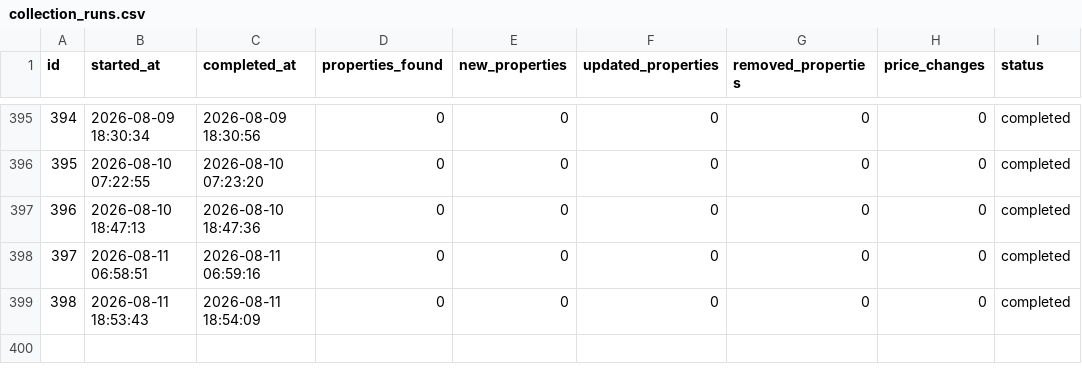
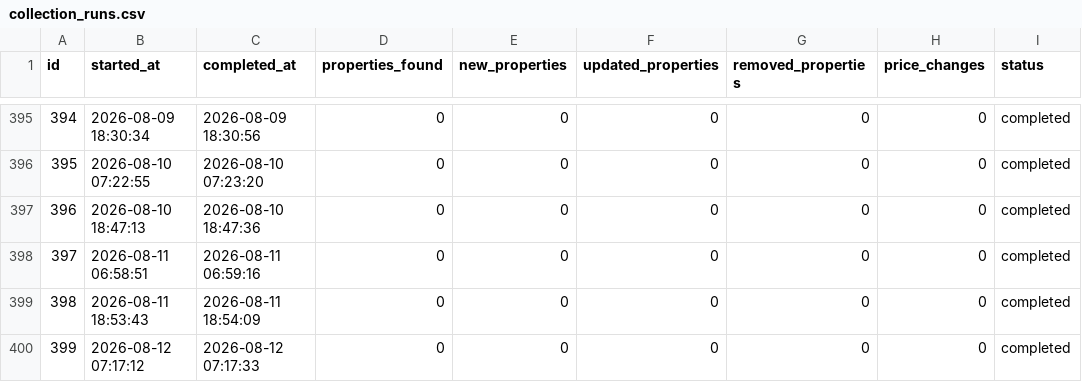
Before and after one commit to annivas/realEstateAnalytics, a CSV file: data/collection_runs.csv, drawn as a sheet; only a part is shown, gaps mark what is left out; the diff names each change by its address in the sheet, - before the commit and + after, or states it on an @@ line.

```diff
--- a/data/collection_runs.csv
+++ b/data/collection_runs.csv
+row 400: 399 | 2026-08-12 07:17:12 | 2026-08-12 07:17:33 | 0 | 0 | 0 | 0 | 0 | completed
```
